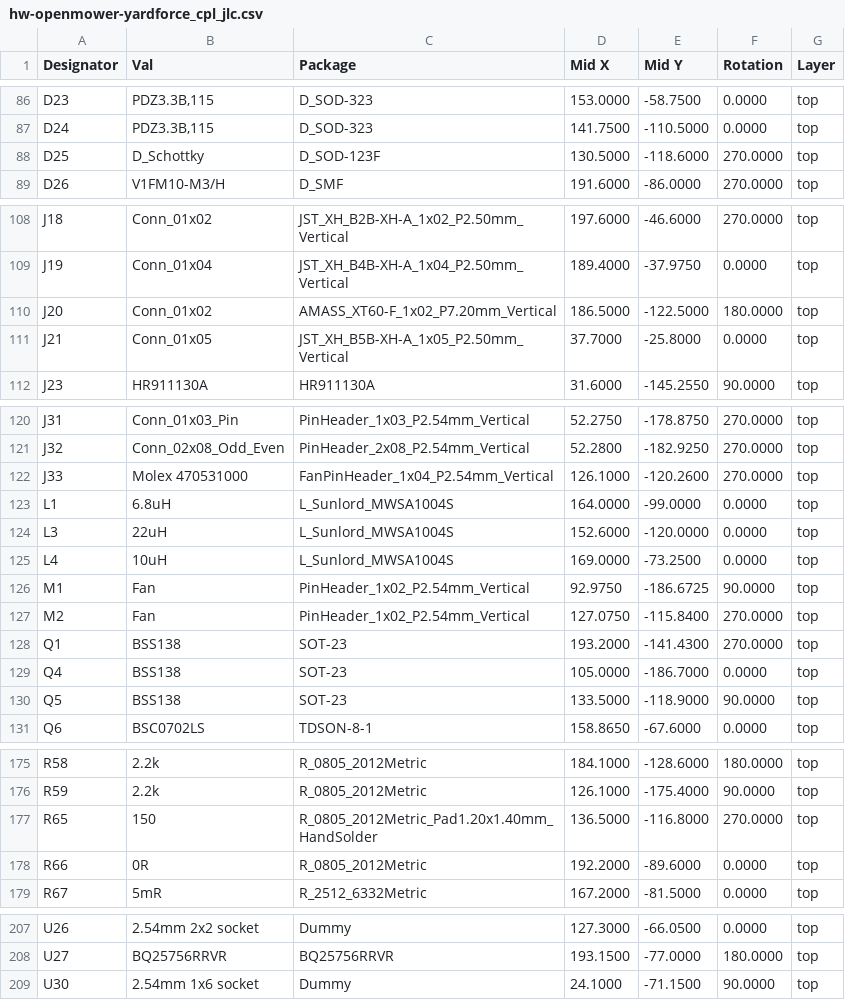
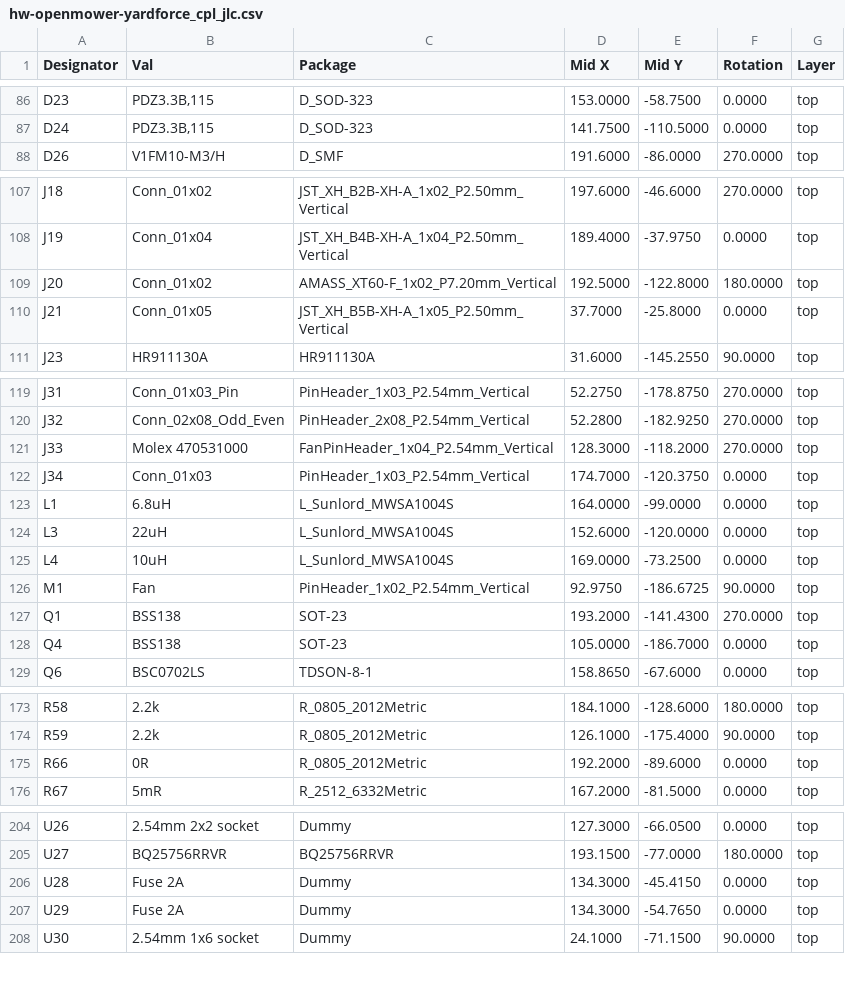
Before and after one commit to xtech/hw-openmower-yardforce, a CSV file: release/hw-openmower-yardforce/hw-openmower-yardforce_cpl_jlc.csv, drawn as a sheet; only a part is shown, gaps mark what is left out.

```diff
--- a/release/hw-openmower-yardforce/hw-openmower-yardforce_cpl_jlc.csv
+++ b/release/hw-openmower-yardforce/hw-openmower-yardforce_cpl_jlc.csv
@@ -87,3 +87,2 @@ Designator,Val,Package,Mid X,Mid Y,Rotation,Layer
 "D24","PDZ3.3B,115","D_SOD-323",141.7500,-110.5000,0.0000,top
-"D25","D_Schottky","D_SOD-123F",130.5000,-118.6000,270.0000,top
 "D26","V1FM10-M3/H","D_SMF",191.6000,-86.0000,270.0000,top
@@ -109,3 +108,3 @@ Designator,Val,Package,Mid X,Mid Y,Rotation,Layer
 "J19","Conn_01x04","JST_XH_B4B-XH-A_1x04_P2.50mm_Vertical",189.4000,-37.9750,0.0000,top
-"J20","Conn_01x02","AMASS_XT60-F_1x02_P7.20mm_Vertical",186.5000,-122.5000,180.0000,top
+"J20","Conn_01x02","AMASS_XT60-F_1x02_P7.20mm_Vertical",192.5000,-122.8000,180.0000,top
 "J21","Conn_01x05","JST_XH_B5B-XH-A_1x05_P2.50mm_Vertical",37.7000,-25.8000,0.0000,top
@@ -121,3 +120,4 @@ Designator,Val,Package,Mid X,Mid Y,Rotation,Layer
 "J32","Conn_02x08_Odd_Even","PinHeader_2x08_P2.54mm_Vertical",52.2800,-182.9250,270.0000,top
-"J33","Molex 470531000","FanPinHeader_1x04_P2.54mm_Vertical",126.1000,-120.2600,270.0000,top
+"J33","Molex 470531000","FanPinHeader_1x04_P2.54mm_Vertical",128.3000,-118.2000,270.0000,top
+"J34","Conn_01x03","PinHeader_1x03_P2.54mm_Vertical",174.7000,-120.3750,0.0000,top
 "L1","6.8uH","L_Sunlord_MWSA1004S",164.0000,-99.0000,0.0000,top
@@ -126,6 +126,4 @@ Designator,Val,Package,Mid X,Mid Y,Rotation,Layer
 "M1","Fan","PinHeader_1x02_P2.54mm_Vertical",92.9750,-186.6725,90.0000,top
-"M2","Fan","PinHeader_1x02_P2.54mm_Vertical",127.0750,-115.8400,270.0000,top
 "Q1","BSS138","SOT-23",193.2000,-141.4300,270.0000,top
 "Q4","BSS138","SOT-23",105.0000,-186.7000,0.0000,top
-"Q5","BSS138","SOT-23",133.5000,-118.9000,90.0000,top
 "Q6","BSC0702LS","TDSON-8-1",158.8650,-67.6000,0.0000,top
@@ -176,3 +174,2 @@ Designator,Val,Package,Mid X,Mid Y,Rotation,Layer
 "R59","2.2k","R_0805_2012Metric",126.1000,-175.4000,90.0000,top
-"R65","150","R_0805_2012Metric_Pad1.20x1.40mm_HandSolder",136.5000,-116.8000,270.0000,top
 "R66","0R","R_0805_2012Metric",192.2000,-89.6000,0.0000,top
@@ -208,2 +205,4 @@ Designator,Val,Package,Mid X,Mid Y,Rotation,Layer
 "U27","BQ25756RRVR","BQ25756RRVR",193.1500,-77.0000,180.0000,top
+"U28","Fuse 2A","Dummy",134.3000,-45.4150,0.0000,top
+"U29","Fuse 2A","Dummy",134.3000,-54.7650,0.0000,top
 "U30","2.54mm 1x6 socket","Dummy",24.1000,-71.1500,90.0000,top
```
Also changed, not shown: release/hw-openmower-yardforce/hw-openmower-yardforce_bom_jlc.csv, 23 other files.
